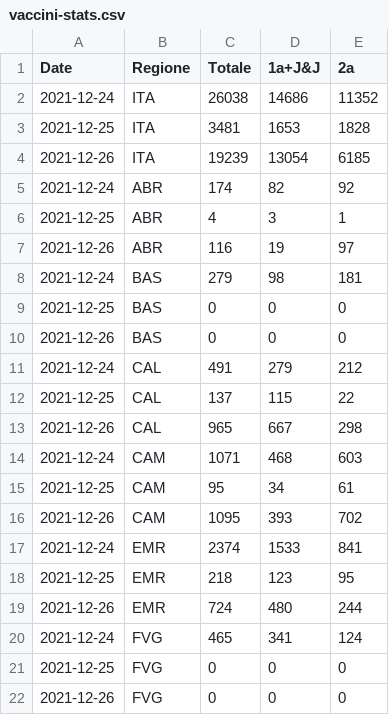
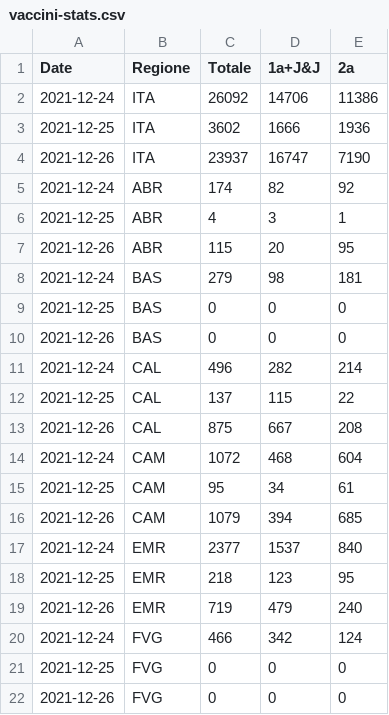
Before and after one commit to tomvitale/covid19-stats, a CSV file: vaccini-stats.csv, drawn as a sheet; only a part is shown; the diff covers the shown part only.

```diff
--- a/vaccini-stats.csv
+++ b/vaccini-stats.csv
@@ -1,8 +1,8 @@
 Date,Regione,Totale,1a+J&J,2a
-2021-12-24,ITA,26038,14686,11352
-2021-12-25,ITA,3481,1653,1828
-2021-12-26,ITA,19239,13054,6185
+2021-12-24,ITA,26092,14706,11386
+2021-12-25,ITA,3602,1666,1936
+2021-12-26,ITA,23937,16747,7190
 2021-12-24,ABR,174,82,92
 2021-12-25,ABR,4,3,1
-2021-12-26,ABR,116,19,97
+2021-12-26,ABR,115,20,95
 2021-12-24,BAS,279,98,181
@@ -10,12 +10,12 @@ Date,Regione,Totale,1a+J&J,2a
 2021-12-26,BAS,0,0,0
-2021-12-24,CAL,491,279,212
+2021-12-24,CAL,496,282,214
 2021-12-25,CAL,137,115,22
-2021-12-26,CAL,965,667,298
-2021-12-24,CAM,1071,468,603
+2021-12-26,CAL,875,667,208
+2021-12-24,CAM,1072,468,604
 2021-12-25,CAM,95,34,61
-2021-12-26,CAM,1095,393,702
-2021-12-24,EMR,2374,1533,841
+2021-12-26,CAM,1079,394,685
+2021-12-24,EMR,2377,1537,840
 2021-12-25,EMR,218,123,95
-2021-12-26,EMR,724,480,244
-2021-12-24,FVG,465,341,124
+2021-12-26,EMR,719,479,240
+2021-12-24,FVG,466,342,124
 2021-12-25,FVG,0,0,0
```
Also changed, not shown: 59 edited cells elsewhere in this file, vaccini-data.csv.
